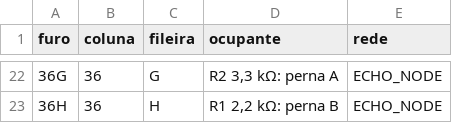
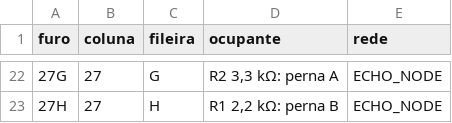
Before and after one commit to jhrvo0/ChickenLittle, a CSV file: hardware/out/furos_estagioB.csv, drawn as a sheet; only a part is shown, gaps mark what is left out; the diff covers the shown part only.

```diff
--- a/hardware/out/furos_estagioB.csv
+++ b/hardware/out/furos_estagioB.csv
@@ -22,2 +22,2 @@ furo,coluna,fileira,ocupante,rede
-36G,36,G,"R2 3,3 kΩ: perna A",ECHO_NODE
-36H,36,H,"R1 2,2 kΩ: perna B",ECHO_NODE
+27G,27,G,"R2 3,3 kΩ: perna A",ECHO_NODE
+27H,27,H,"R1 2,2 kΩ: perna B",ECHO_NODE
```
Also changed, not shown: 2 added rows, 2 removed rows and 35 edited cells elsewhere in this file, hardware/out/fios_estagioB.csv, hardware/out/fios_estagioC.csv, 49 other files.
